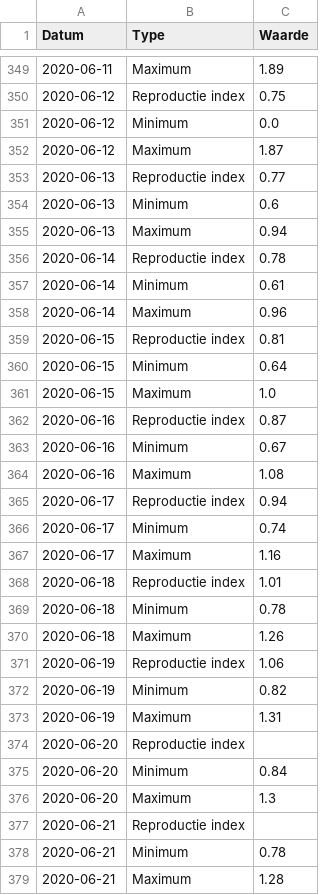
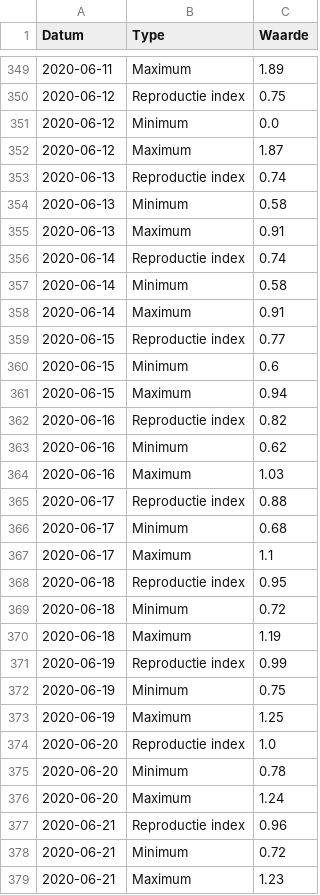
Before and after one commit to RVoor/CoronaWatchNL, a CSV file: data-misc/data-reproduction/RIVM_NL_reproduction_index.csv, drawn as a sheet; only a part is shown, gaps mark what is left out; the diff covers the shown part only.

Commit message:
Update Dashboard data

```diff
--- a/data-misc/data-reproduction/RIVM_NL_reproduction_index.csv
+++ b/data-misc/data-reproduction/RIVM_NL_reproduction_index.csv
@@ -352,28 +352,28 @@ Datum,Type,Waarde
 2020-06-12,Maximum,1.87
-2020-06-13,Reproductie index,0.77
-2020-06-13,Minimum,0.6
-2020-06-13,Maximum,0.94
-2020-06-14,Reproductie index,0.78
-2020-06-14,Minimum,0.61
-2020-06-14,Maximum,0.96
-2020-06-15,Reproductie index,0.81
-2020-06-15,Minimum,0.64
-2020-06-15,Maximum,1.0
-2020-06-16,Reproductie index,0.87
-2020-06-16,Minimum,0.67
-2020-06-16,Maximum,1.08
-2020-06-17,Reproductie index,0.94
-2020-06-17,Minimum,0.74
-2020-06-17,Maximum,1.16
-2020-06-18,Reproductie index,1.01
-2020-06-18,Minimum,0.78
-2020-06-18,Maximum,1.26
-2020-06-19,Reproductie index,1.06
-2020-06-19,Minimum,0.82
-2020-06-19,Maximum,1.31
-2020-06-20,Reproductie index,
-2020-06-20,Minimum,0.84
-2020-06-20,Maximum,1.3
-2020-06-21,Reproductie index,
-2020-06-21,Minimum,0.78
-2020-06-21,Maximum,1.28
+2020-06-13,Reproductie index,0.74
+2020-06-13,Minimum,0.58
+2020-06-13,Maximum,0.91
+2020-06-14,Reproductie index,0.74
+2020-06-14,Minimum,0.58
+2020-06-14,Maximum,0.91
+2020-06-15,Reproductie index,0.77
+2020-06-15,Minimum,0.6
+2020-06-15,Maximum,0.94
+2020-06-16,Reproductie index,0.82
+2020-06-16,Minimum,0.62
+2020-06-16,Maximum,1.03
+2020-06-17,Reproductie index,0.88
+2020-06-17,Minimum,0.68
+2020-06-17,Maximum,1.1
+2020-06-18,Reproductie index,0.95
+2020-06-18,Minimum,0.72
+2020-06-18,Maximum,1.19
+2020-06-19,Reproductie index,0.99
+2020-06-19,Minimum,0.75
+2020-06-19,Maximum,1.25
+2020-06-20,Reproductie index,1.0
+2020-06-20,Minimum,0.78
+2020-06-20,Maximum,1.24
+2020-06-21,Reproductie index,0.96
+2020-06-21,Minimum,0.72
+2020-06-21,Maximum,1.23
```
Also changed, not shown: 21 added rows and 27 edited cells elsewhere in this file, data-misc/data-contagious/RIVM_NL_contagious_estimate.csv, data-misc/data-nursery/RIVM_NL_nursery_counts.csv, 1 other file.
